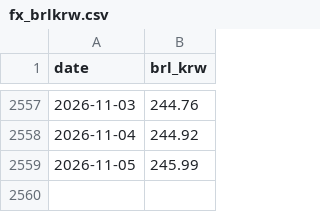
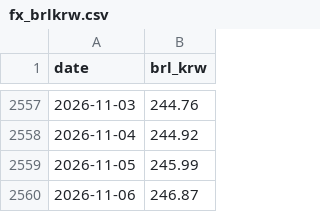
Before and after one commit to sbhong2008/pf32-dashboard, a CSV file: data/fx_brlkrw.csv, drawn as a sheet; only a part is shown, gaps mark what is left out.

```diff
--- a/data/fx_brlkrw.csv
+++ b/data/fx_brlkrw.csv
@@ -2559 +2559,2 @@ date,brl_krw
 2026-11-05,245.99
+2026-11-06,246.87
```
Also changed, not shown: 1 other file.
